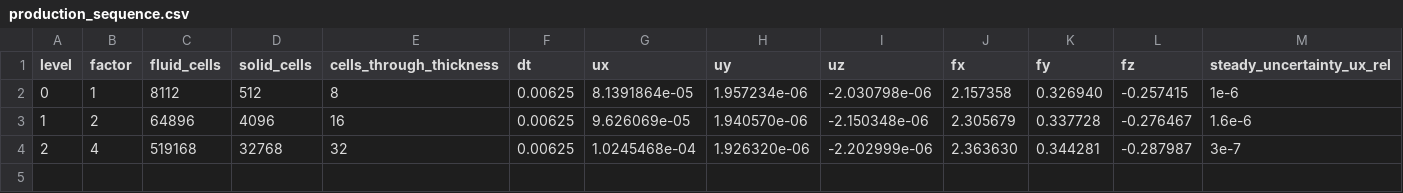
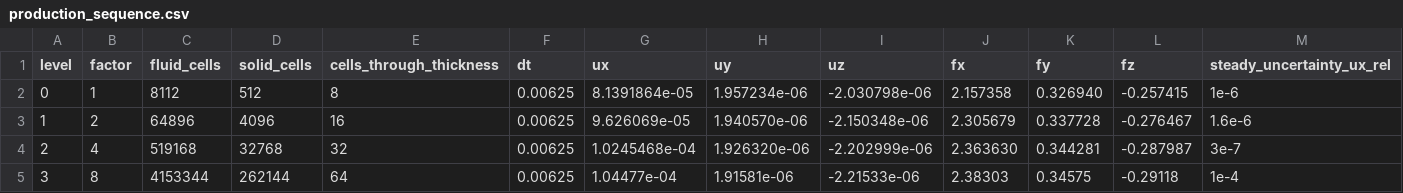
Before and after one commit to philipcardiff/paper-fsi-verification, a CSV file: paper-data/beam_richter/production_sequence.csv, drawn as a sheet; only a part is shown; rows hold the shown columns only; the diff names each change by its address in the sheet, - before the commit and + after, or states it on an @@ line.

```diff
--- a/paper-data/beam_richter/production_sequence.csv
+++ b/paper-data/beam_richter/production_sequence.csv
+row 5: 3 | 8 | 4153344 | 262144 | 64 | 0.00625 | 1.04477e-04 | 1.91581e-06 | -2.21533e-06 | 2.38303 | 0.34575 | -0.29118 | 1e-4
```
Also changed, not shown: 8 other files.
